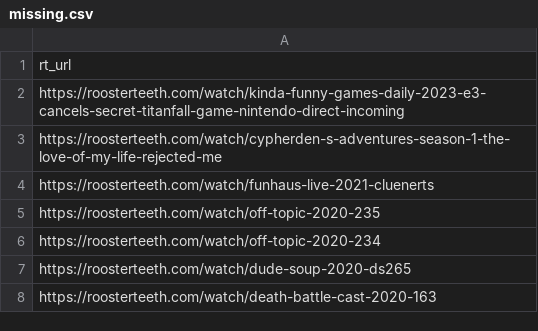
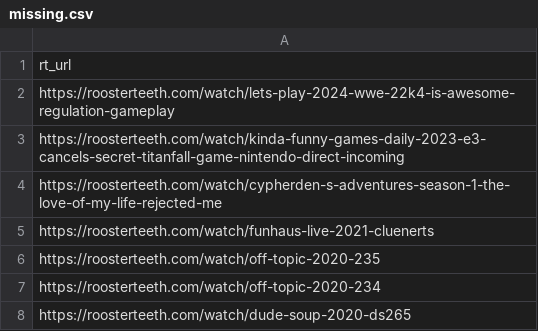
Before and after one commit to shiruken/rt-archive, a CSV file: docs/missing/missing.csv, drawn as a sheet; only a part is shown; the shorter side is filled out with more unchanged rows.

```diff
--- a/docs/missing/missing.csv
+++ b/docs/missing/missing.csv
@@ -1,2 +1,3 @@
 rt_url
+https://roosterteeth.com/watch/lets-play-2024-wwe-22k4-is-awesome-regulation-gameplay
 https://roosterteeth.com/watch/kinda-funny-games-daily-2023-e3-cancels-secret-titanfall-game-nintendo-direct-incoming
```
Also changed, not shown: 5 other files.
